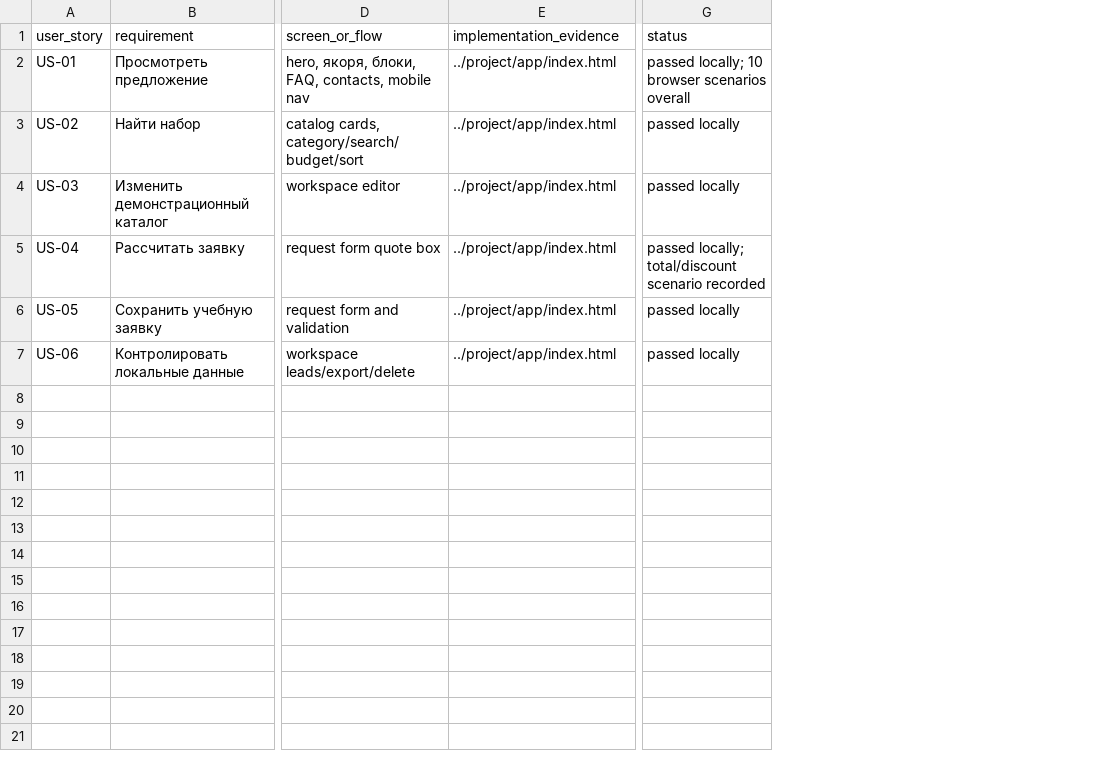
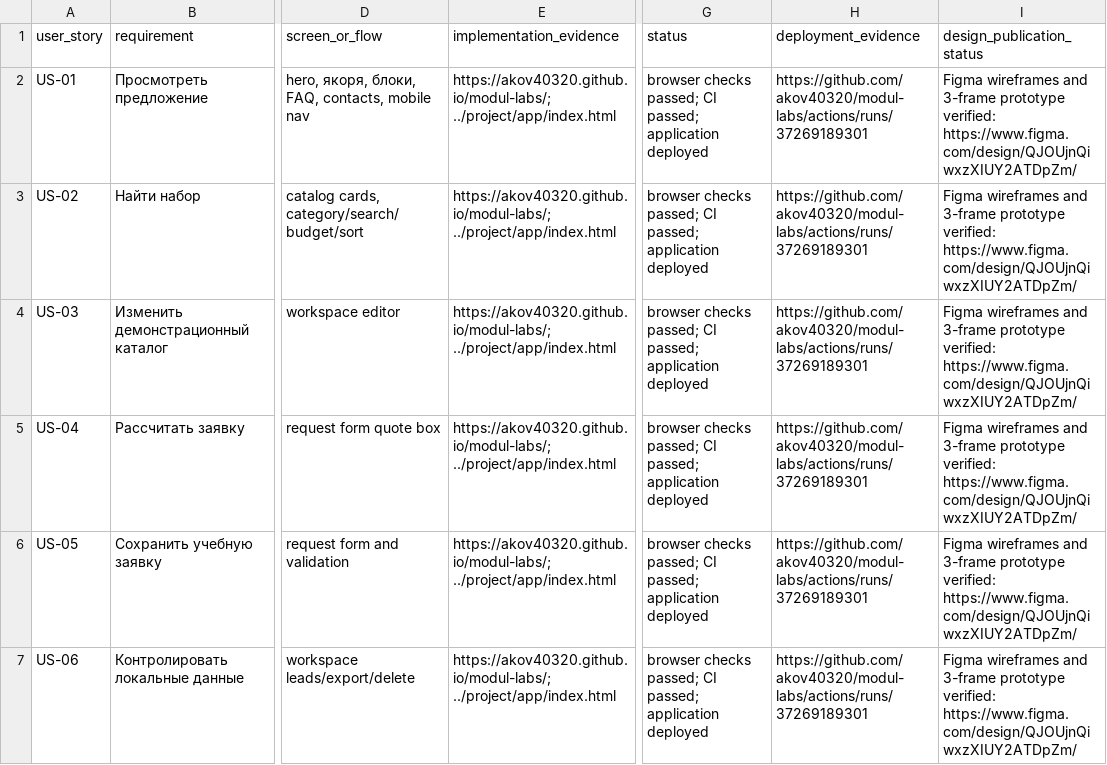
Before and after one commit to akov40320/modul-labs, a CSV file: docs/traceability.csv, drawn as a sheet; only a part is shown, gaps mark what is left out; the diff names each change by its address in the sheet, - before the commit and + after, or states it on an @@ line.

```diff
--- a/docs/traceability.csv
+++ b/docs/traceability.csv
+column H (deployment_evidence), rows 2-7: all https://github.com/akov40320/modul-labs/actions/runs/37269189301
+column I (design_publication_status), rows 2-7: all Figma wireframes and 3-frame prototype verified: https://www.figma.com/design/QJOUjnQiwxzXIUY2ATDpZm/
-E2:E7 (implementation_evidence): ../project/app/index.html
+E2:E7 (implementation_evidence): https://akov40320.github.io/modul-labs/; ../project/app/index.html
-G2 (status): passed locally; 10 browser scenarios overall
+G2 (status): browser checks passed; CI passed; application deployed
-G3:G4 (status): passed locally
+G3:G4 (status): browser checks passed; CI passed; application deployed
-G5 (status): passed locally; total/discount scenario recorded
+G5 (status): browser checks passed; CI passed; application deployed
-G6:G7 (status): passed locally
+G6:G7 (status): browser checks passed; CI passed; application deployed
```
Also changed, not shown: docs/lab2/backlog.csv, docs/lab2/external-steps.csv, 32 other files.
